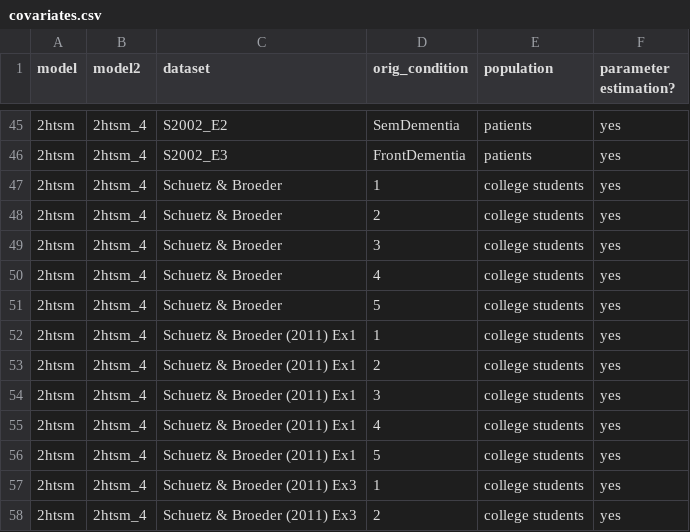
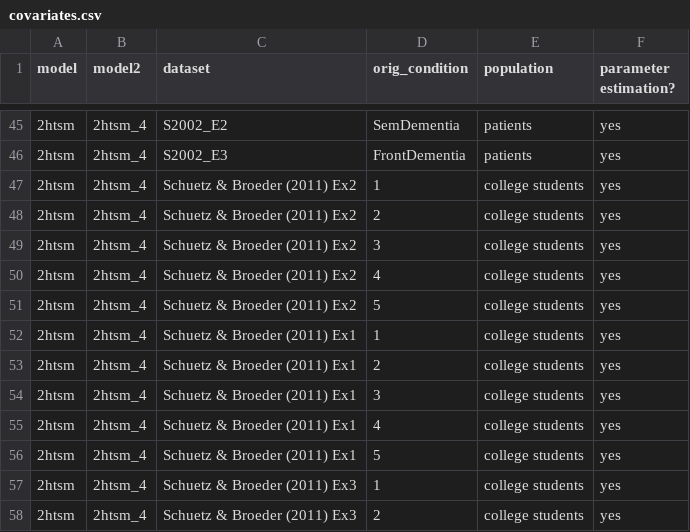
Before and after one commit to mpt-network/reanalysis, a CSV file: covariates.csv, drawn as a sheet; only a part is shown, gaps mark what is left out.

Commit message:
added missing covariate

```diff
--- a/covariates.csv
+++ b/covariates.csv
@@ -46,7 +46,7 @@ model,model2,dataset,orig_condition,population,parameter estimation?
 2htsm,2htsm_4,S2002_E3,FrontDementia,patients,yes
-2htsm,2htsm_4,Schuetz & Broeder,1,college students,yes
-2htsm,2htsm_4,Schuetz & Broeder,2,college students,yes
-2htsm,2htsm_4,Schuetz & Broeder,3,college students,yes
-2htsm,2htsm_4,Schuetz & Broeder,4,college students,yes
-2htsm,2htsm_4,Schuetz & Broeder,5,college students,yes
+2htsm,2htsm_4,Schuetz & Broeder (2011) Ex2,1,college students,yes
+2htsm,2htsm_4,Schuetz & Broeder (2011) Ex2,2,college students,yes
+2htsm,2htsm_4,Schuetz & Broeder (2011) Ex2,3,college students,yes
+2htsm,2htsm_4,Schuetz & Broeder (2011) Ex2,4,college students,yes
+2htsm,2htsm_4,Schuetz & Broeder (2011) Ex2,5,college students,yes
 2htsm,2htsm_4,Schuetz & Broeder (2011) Ex1,1,college students,yes
```
Also changed, not shown: 7 other files.
